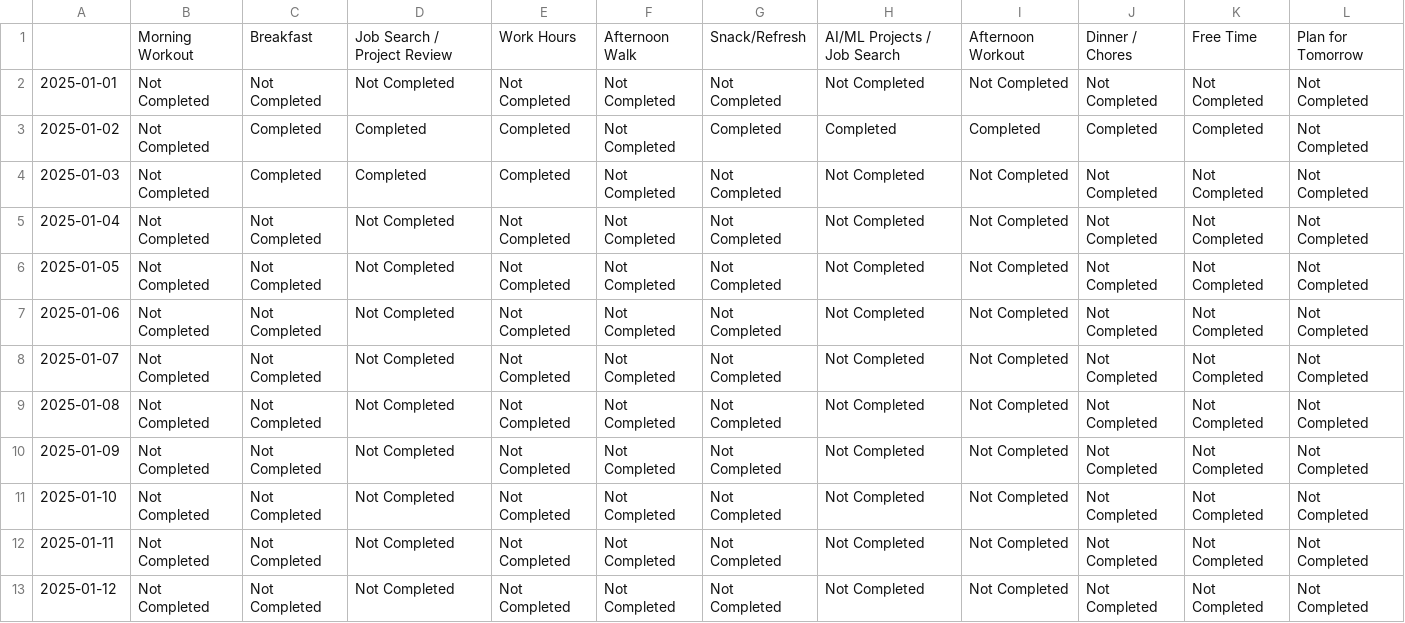
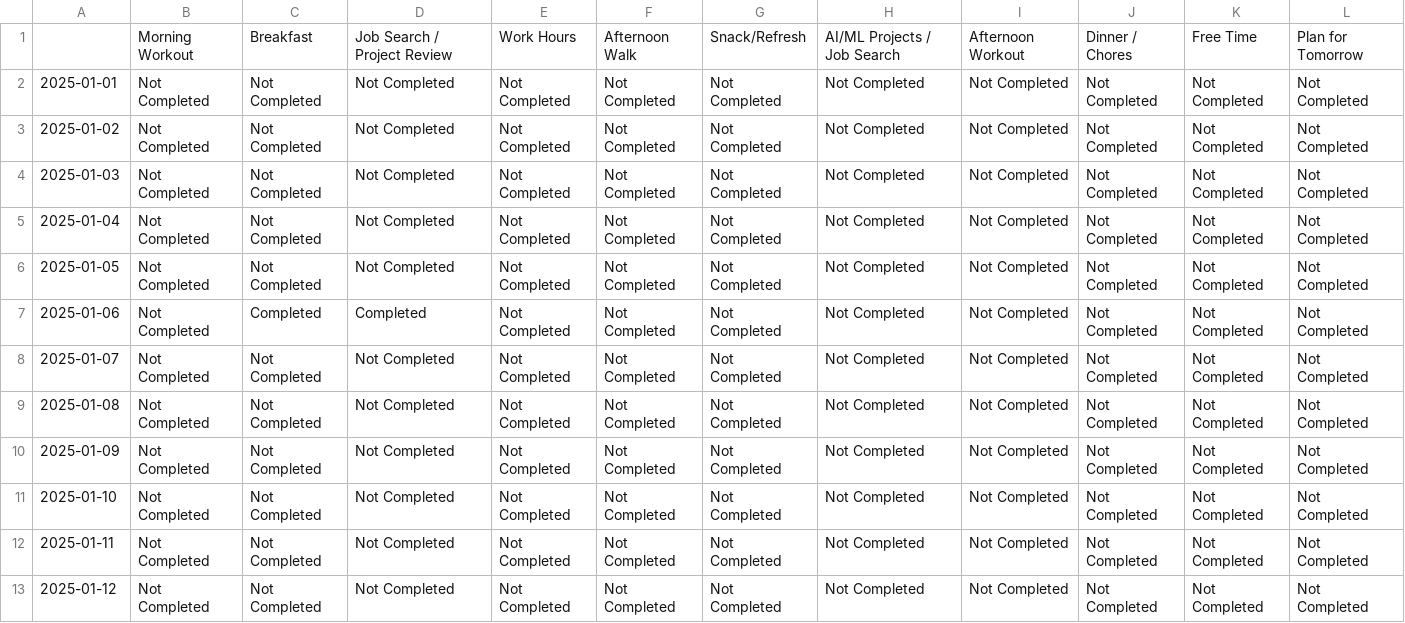
Before and after one commit to FurrowSam/2025-Goal-Tracking-App, a CSV file: progress_tracker.csv, drawn as a sheet; only a part is shown.

```diff
--- a/progress_tracker.csv
+++ b/progress_tracker.csv
@@ -2,7 +2,7 @@
 2025-01-01,Not Completed,Not Completed,Not Completed,Not Completed,Not Completed,Not Completed,Not Completed,Not Completed,Not Completed,Not Completed,Not Completed
-2025-01-02,Not Completed,Completed,Completed,Completed,Not Completed,Completed,Completed,Completed,Completed,Completed,Not Completed
-2025-01-03,Not Completed,Completed,Completed,Completed,Not Completed,Not Completed,Not Completed,Not Completed,Not Completed,Not Completed,Not Completed
+2025-01-02,Not Completed,Not Completed,Not Completed,Not Completed,Not Completed,Not Completed,Not Completed,Not Completed,Not Completed,Not Completed,Not Completed
+2025-01-03,Not Completed,Not Completed,Not Completed,Not Completed,Not Completed,Not Completed,Not Completed,Not Completed,Not Completed,Not Completed,Not Completed
 2025-01-04,Not Completed,Not Completed,Not Completed,Not Completed,Not Completed,Not Completed,Not Completed,Not Completed,Not Completed,Not Completed,Not Completed
 2025-01-05,Not Completed,Not Completed,Not Completed,Not Completed,Not Completed,Not Completed,Not Completed,Not Completed,Not Completed,Not Completed,Not Completed
-2025-01-06,Not Completed,Not Completed,Not Completed,Not Completed,Not Completed,Not Completed,Not Completed,Not Completed,Not Completed,Not Completed,Not Completed
+2025-01-06,Not Completed,Completed,Completed,Not Completed,Not Completed,Not Completed,Not Completed,Not Completed,Not Completed,Not Completed,Not Completed
 2025-01-07,Not Completed,Not Completed,Not Completed,Not Completed,Not Completed,Not Completed,Not Completed,Not Completed,Not Completed,Not Completed,Not Completed
```
Also changed, not shown: 1 other file.
